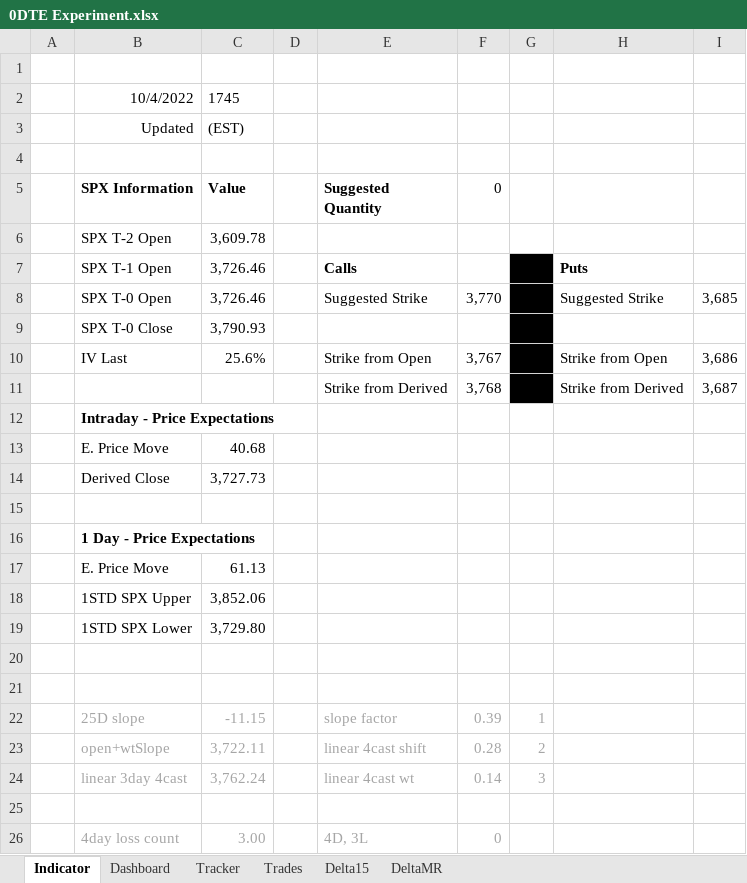
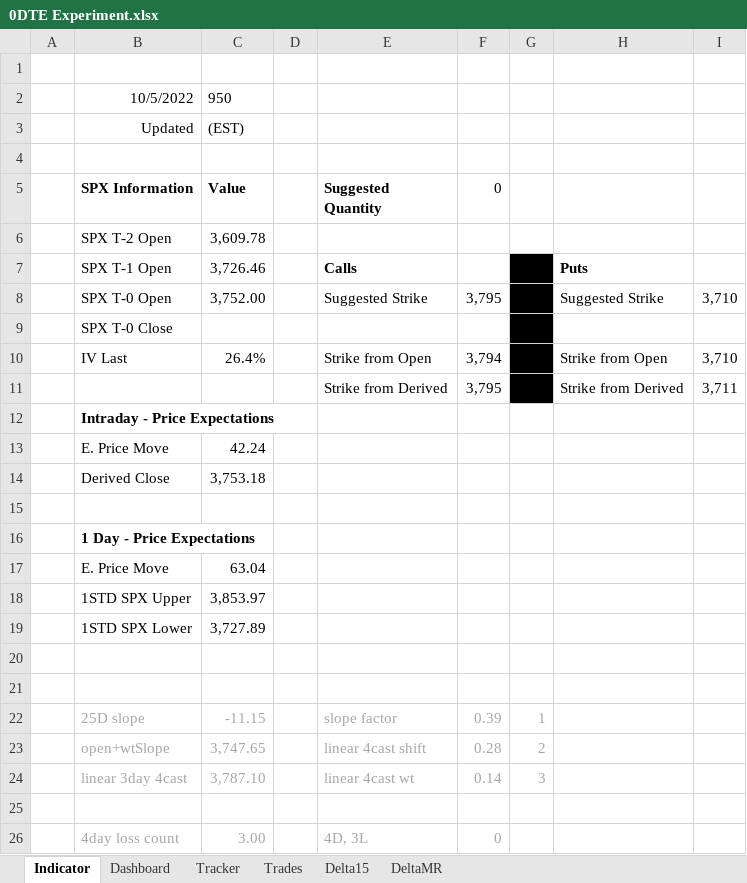
Before and after one commit to SimonisWrong/investingModels, an Excel workbook: 0DTE Experiment.xlsx, sheet Indicator, drawn as a sheet; only a part is shown; values as stored, in another font and other column widths than the file's, no borders; removed rows and columns are numbered as before the commit, all else as after; the diff names each change by its address in the sheet, - before the commit and + after, or states it on an @@ line.

```diff
--- a/0DTE Experiment.xlsx (sheet Indicator)
+++ b/0DTE Experiment.xlsx (sheet Indicator)
-row 2:  | 10/4/2022 | 1745
+row 2:  | 10/5/2022 | 950
-C8 (Value): 3,726.46
+C8 (Value): 3,752.00
-F8 (0): 3,770
+F8 (0): 3,795
-I8: 3,685
+I8: 3,710
-C9 (Value): 3,790.93
+C9 (Value): (empty)
-C10 (Value): 25.6%
+C10 (Value): 26.4%
-F10 (0): 3,767
+F10 (0): 3,794
-I10: 3,686
+I10: 3,710
-F11 (0): 3,768
+F11 (0): 3,795
-I11: 3,687
+I11: 3,711
-C13 (Value): 40.68
+C13 (Value): 42.24
-C14 (Value): 3,727.73
+C14 (Value): 3,753.18
-C17 (Value): 61.13
+C17 (Value): 63.04
-C18 (Value): 3,852.06
+C18 (Value): 3,853.97
-C19 (Value): 3,729.80
+C19 (Value): 3,727.89
-C23 (Value): 3,722.11
+C23 (Value): 3,747.65
-C24 (Value): 3,762.24
+C24 (Value): 3,787.10
```
Also changed, not shown: sheet Trades, sheet DeltaMR, sheet Delta15, sheet Tracker, sheet Dashboard.
